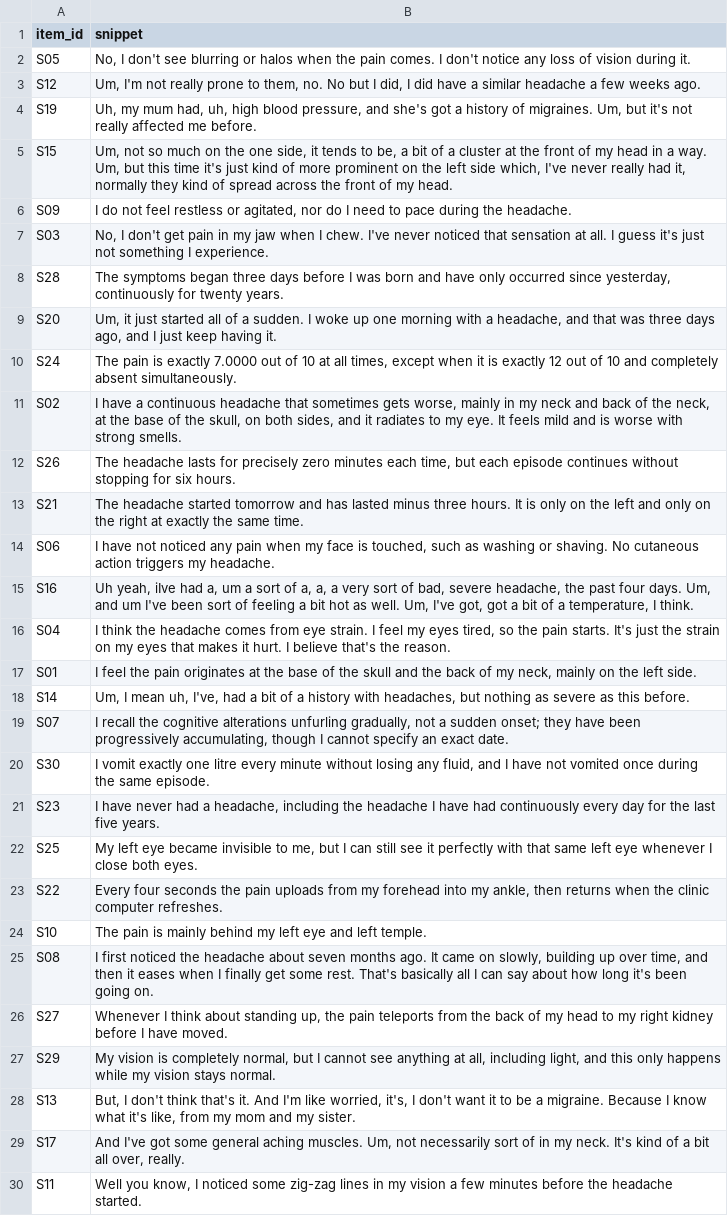
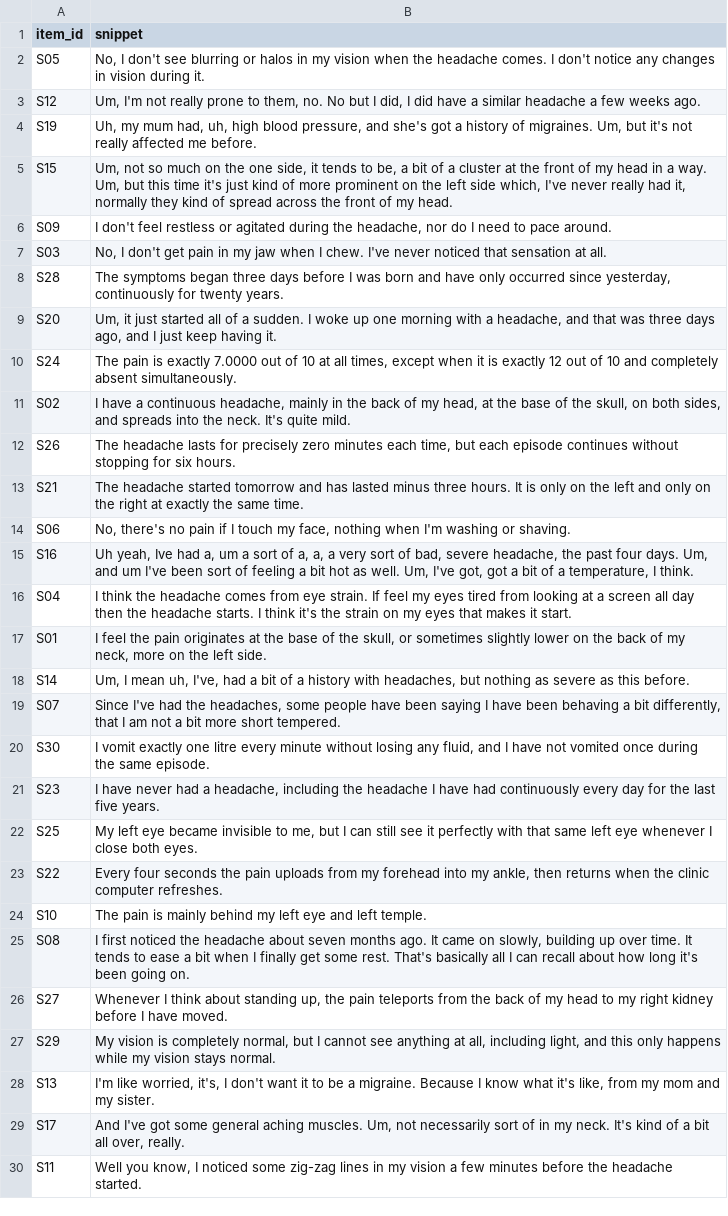
Before and after one commit to stepdaug/llm_verification_streamlit, a CSV file: data/snippet_items_blinded.csv, drawn as a sheet; only a part is shown; the diff names each change by its address in the sheet, - before the commit and + after, or states it on an @@ line.

Commit message:
Update snippet_items_blinded.csv

```diff
--- a/data/snippet_items_blinded.csv
+++ b/data/snippet_items_blinded.csv
-B2 (snippet): …or halos when the pain comes. I don't notice any loss of vision during…
+B2 (snippet): …or halos in my vision when the headache comes. I don't notice any changes in vision during…
-B6 (snippet): I do not feel restless or agitated, nor do I need to pace during the headache.
+B6 (snippet): I don't feel restless or agitated during the headache, nor do I need to pace around.
-B7 (snippet): …at all. I guess it's just not something I experience.
+B7 (snippet): …at all.
-B11 (snippet): …a continuous headache that sometimes gets worse, mainly in my neck and back of the neck, at the base of the skull, on both sides, and it radiates to my eye. It feels mild and is worse with strong smells.
+B11 (snippet): …a continuous headache, mainly in the back of my head, at the base of the skull, on both sides, and spreads into the neck. It's quite mild.
-B14 (snippet): I have not noticed any pain when my face is touched, such as washing or shaving. No cutaneous action triggers my headache.
+B14 (snippet): No, there's no pain if I touch my face, nothing when I'm washing or shaving.
-B15 (snippet): Uh yeah, iIve had a,…
+B15 (snippet): Uh yeah, Ive had a,…
-B16 (snippet): …eye strain. I feel my eyes tired, so the pain starts. It's just the strain on my eyes that makes it hurt. I believe that's the reason.
+B16 (snippet): …eye strain. If feel my eyes tired from looking at a screen all day then the headache starts. I think it's the strain on my eyes that makes it start.
-B17 (snippet): …of the skull and the back of my neck, mainly on the…
+B17 (snippet): …of the skull, or sometimes slightly lower on the back of my neck, more on the…
-B19 (snippet): I recall the cognitive alterations unfurling gradually, not a sudden onset; they have been progressively accumulating, though I cannot specify an exact date.
+B19 (snippet): Since I've had the headaches, some people have been saying I have been behaving a bit differently, that I am not a bit more short tempered.
-B25 (snippet): …up over time, and then it eases when I finally get some rest. That's basically all I can say about how…
+B25 (snippet): …up over time. It tends to ease a bit when I finally get some rest. That's basically all I can recall about how…
-B28 (snippet): But, I don't think that's it. And I'm like…
+B28 (snippet): I'm like…
```
